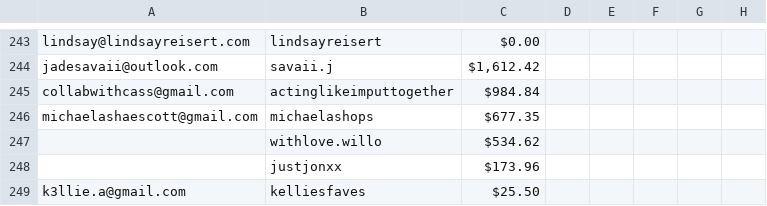
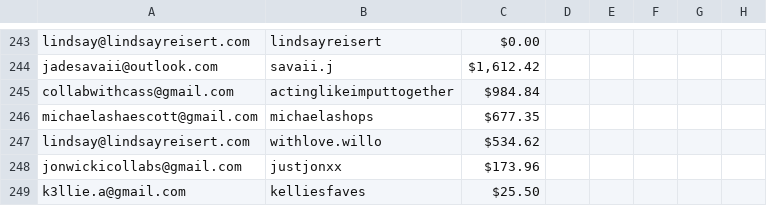
Before and after one commit to ceyre-boop/TABOOST-Shop, a CSV file: data/shop/history.csv, drawn as a sheet; only a part is shown, gaps mark what is left out; the diff names each change by its address in the sheet, - before the commit and + after, or states it on an @@ line.

Commit message:
Auto-sync: Totals, Current, History, TAP-Links, TAP-Products, Top-Products, Sugg-Products @ 2026-09-17T00:53:19.046Z

```diff
--- a/data/shop/history.csv
+++ b/data/shop/history.csv
-A247: (empty)
+A247: lindsay@lindsayreisert.com
-A248: (empty)
+A248: jonwickicollabs@gmail.com
```
Also changed, not shown: data/shop/current.csv, data/shop/totals.csv.
